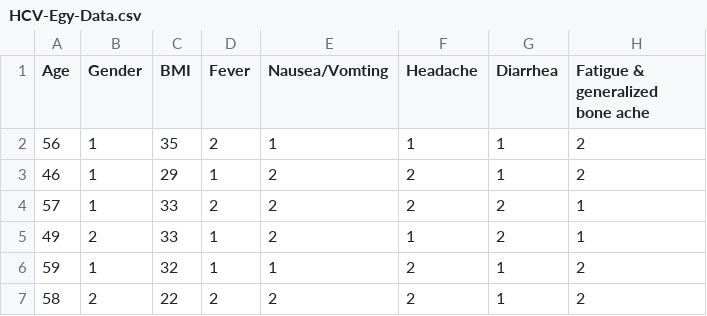
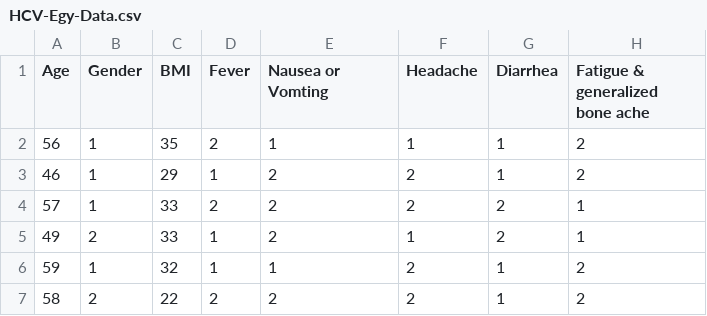
Before and after one commit to filippocasari/Sample1ProjectML, a CSV file: HCV-Egy-Data/HCV-Egy-Data.csv, drawn as a sheet; only a part is shown; the diff names each change by its address in the sheet, - before the commit and + after, or states it on an @@ line.

```diff
--- a/HCV-Egy-Data/HCV-Egy-Data.csv
+++ b/HCV-Egy-Data/HCV-Egy-Data.csv
-E1: Nausea/Vomting
+E1: Nausea or Vomting
```
Also changed, not shown: 2 other files.
